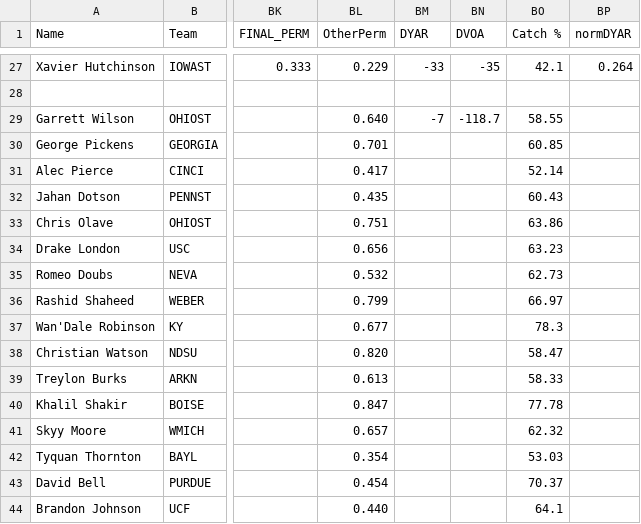
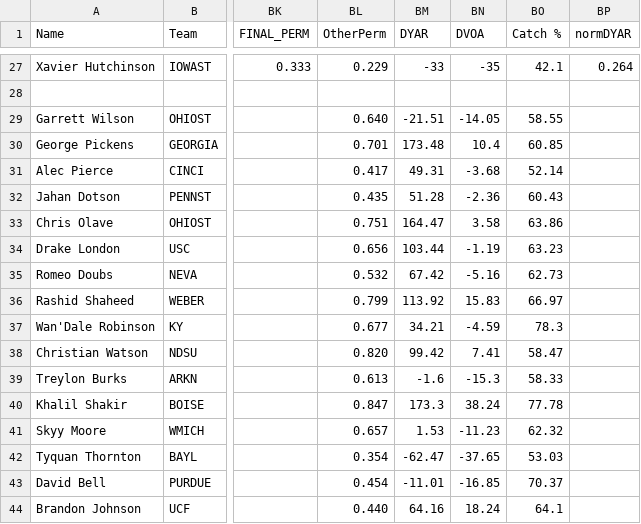
Before and after one commit to akleyer/cfbd, a CSV file: College Player Projecting NFL Success - Inputs.csv, drawn as a sheet; only a part is shown, gaps mark what is left out; the diff covers the shown part only; the diff names each change by its address in the sheet, - before the commit and + after, or states it on an @@ line.

```diff
--- a/College Player Projecting NFL Success - Inputs.csv
+++ b/College Player Projecting NFL Success - Inputs.csv
-BM29 (DYAR): -7
+BM29 (DYAR): -21.51
-BN29 (DVOA): -118.7
+BN29 (DVOA): -14.05
-BM30 (DYAR): (empty)
+BM30 (DYAR): 173.48
-BN30 (DVOA): (empty)
+BN30 (DVOA): 10.4
-BM31 (DYAR): (empty)
+BM31 (DYAR): 49.31
-BN31 (DVOA): (empty)
+BN31 (DVOA): -3.68
-BM32 (DYAR): (empty)
+BM32 (DYAR): 51.28
-BN32 (DVOA): (empty)
+BN32 (DVOA): -2.36
-BM33 (DYAR): (empty)
+BM33 (DYAR): 164.47
-BN33 (DVOA): (empty)
+BN33 (DVOA): 3.58
-BM34 (DYAR): (empty)
+BM34 (DYAR): 103.44
-BN34 (DVOA): (empty)
+BN34 (DVOA): -1.19
-BM35 (DYAR): (empty)
+BM35 (DYAR): 67.42
-BN35 (DVOA): (empty)
+BN35 (DVOA): -5.16
-BM36 (DYAR): (empty)
+BM36 (DYAR): 113.92
-BN36 (DVOA): (empty)
+BN36 (DVOA): 15.83
-BM37 (DYAR): (empty)
+BM37 (DYAR): 34.21
-BN37 (DVOA): (empty)
+BN37 (DVOA): -4.59
-BM38 (DYAR): (empty)
+BM38 (DYAR): 99.42
-BN38 (DVOA): (empty)
+BN38 (DVOA): 7.41
-BM39 (DYAR): (empty)
+BM39 (DYAR): -1.6
-BN39 (DVOA): (empty)
+BN39 (DVOA): -15.3
-BM40 (DYAR): (empty)
+BM40 (DYAR): 173.3
-BN40 (DVOA): (empty)
+BN40 (DVOA): 38.24
-BM41 (DYAR): (empty)
+BM41 (DYAR): 1.53
-BN41 (DVOA): (empty)
+BN41 (DVOA): -11.23
-BM42 (DYAR): (empty)
+BM42 (DYAR): -62.47
-BN42 (DVOA): (empty)
+BN42 (DVOA): -37.65
-BM43 (DYAR): (empty)
+BM43 (DYAR): -11.01
-BN43 (DVOA): (empty)
+BN43 (DVOA): -16.85
-BM44 (DYAR): (empty)
+BM44 (DYAR): 64.16
-BN44 (DVOA): (empty)
+BN44 (DVOA): 18.24
```
Also changed, not shown: 32 edited cells elsewhere in this file, 1 other file.
